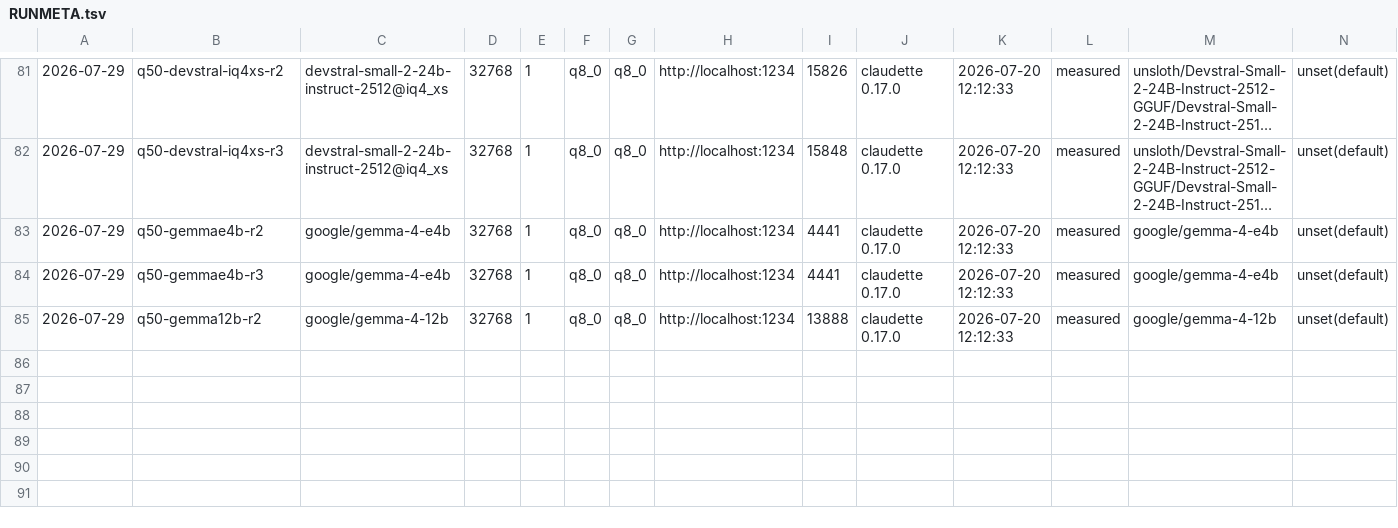
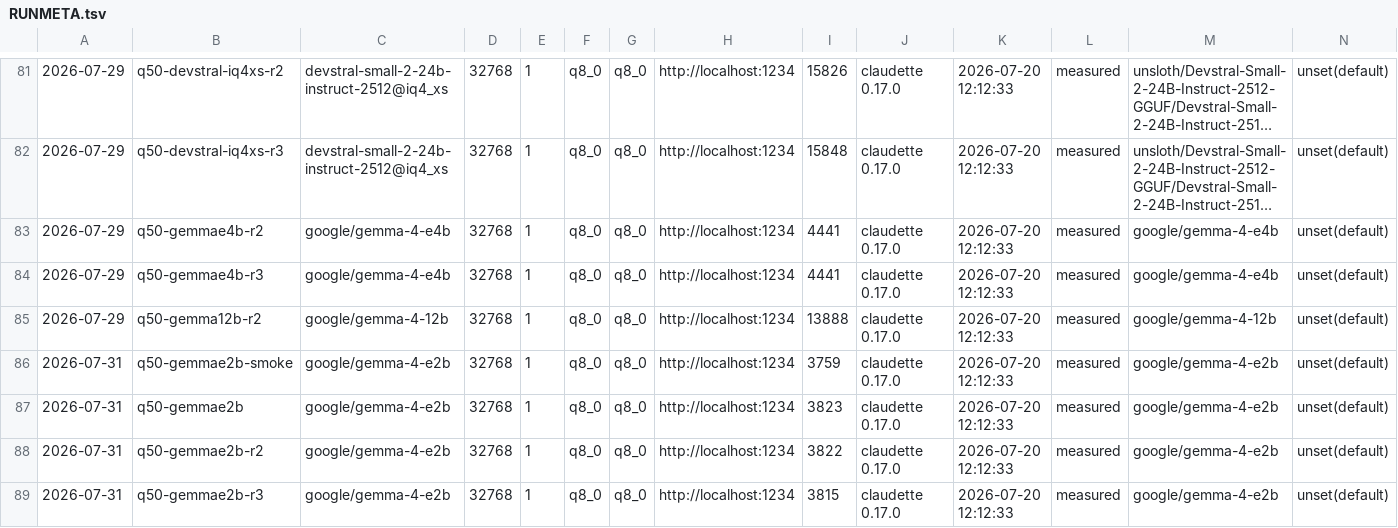
Before and after one commit to mrdushidush/claudette, a TSV file: runs/eval-2026-05-29/battery/RUNMETA.tsv, drawn as a sheet; only a part is shown, gaps mark what is left out; long unchanged cells end in …; rows hold the shown columns only; the diff names each change by its address in the sheet, - before the commit and + after, or states it on an @@ line.

Commit message:
bench(q50): gemma-4-e2b = 31/56 x3 -- deterministic, and the size plateau has cliffs
Three full-56 runs at battery constants (ctx 32768, KV q8_0/q8_0, parallel 1,
offload 1) on engine 2.27.1, fresh load per run.

  r1 31/56 23m22s | r2 31/56 22m37s | r3 31/56 22m59s

Range 0, and the fail list is IDENTICAL across all three runs. The only diffs
between r2 and r3 are harness artifacts: cargo's parallel test ordering, an OS
thread PID, and +-1s timings. All 56 tasks returned EC=0 in every run, no
timeouts, and only 2 of 25 failures are mechanics-class.

Two results:

1. The in-family size curve is a plateau with cliffs, not a flat line:
     4.6B -> 7.5B    +11.0
     7.5B ->  12B     +0.5   (and the 12B is Q8_0 vs e4b's Q4_K_M)
      12B -> 26B-A4B +12.5
   "Size buys nothing" holds only between 7.5B and 12B. e4b sits at the
   bottom edge of a real plateau rather than on an arbitrary point.

2. Weakness does not cause variance -- the failure MODE does. e2b fails MORE
   tasks than gpt-oss-20b (25 vs ~18) yet has range 0, where gpt-oss swings 8.
   gpt-oss loses to unparseable files; e2b loses to reasoning. This was a
   mechanism hypothesis after the error-bar night; it now held on a model at
   the opposite end of the quality range.

Ops traps recorded:
- `@q4_k_m` does NOT resolve on the CLI even though `lms ls --json` advertises
  it as the variant string (same class as @UD-Q3_K_XL). Bare key + explicit
  assertion is the working route.
- probe_runtime_config.sh records model_path as the VIRTUAL KEY for LM Studio
  catalog models, not a concrete .gguf path -- so the standing "assert
  model_path" rule cannot pin quant for gemma/qwen catalog rows. Substitute:
  loaded-size arithmetic (Q4_K_M 3.19 + mmproj 0.92 = 4.41 GB vs Q8_0 5.55
  GiB), asserted before every run.
- The LM Studio UI holds its own stale copy of the per-model config and can
  write it back to disk; the driver re-asserts ctx/parallel per run so a
  clobber aborts the queue instead of silently producing a parallel-4 row.

```diff
--- a/runs/eval-2026-05-29/battery/RUNMETA.tsv
+++ b/runs/eval-2026-05-29/battery/RUNMETA.tsv
+row 86: 2026-07-31 | q50-gemmae2b-smoke | google/gemma-4-e2b | 32768 | 1 | q8_0 | q8_0 | http://localhost:1234 | 3759 | claudette 0.17.0 | 2026-07-20 12:12:33 | measured | google/gemma-4-e2b | unset(default)
+row 87: 2026-07-31 | q50-gemmae2b | google/gemma-4-e2b | 32768 | 1 | q8_0 | q8_0 | http://localhost:1234 | 3823 | claudette 0.17.0 | 2026-07-20 12:12:33 | measured | google/gemma-4-e2b | unset(default)
+row 88: 2026-07-31 | q50-gemmae2b-r2 | google/gemma-4-e2b | 32768 | 1 | q8_0 | q8_0 | http://localhost:1234 | 3822 | claudette 0.17.0 | 2026-07-20 12:12:33 | measured | google/gemma-4-e2b | unset(default)
+row 89: 2026-07-31 | q50-gemmae2b-r3 | google/gemma-4-e2b | 32768 | 1 | q8_0 | q8_0 | http://localhost:1234 | 3815 | claudette 0.17.0 | 2026-07-20 12:12:33 | measured | google/gemma-4-e2b | unset(default)
```
Also changed, not shown: 4 other files.
